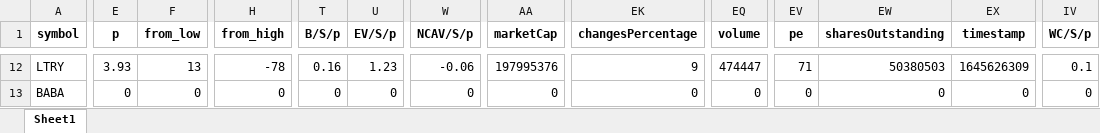
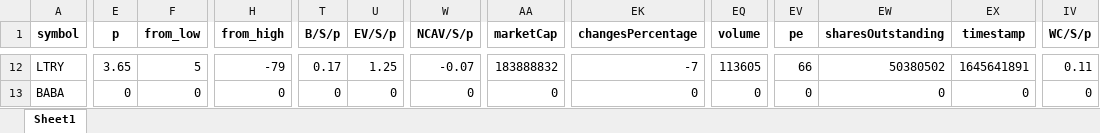
Before and after one commit to randomguy4214/poor-almanac-8, an Excel workbook: z_notes.xlsx, sheet Sheet1, drawn as a sheet; only a part is shown, gaps mark what is left out; values as stored, in another font and other column widths than the file's, no borders; the diff covers the shown part only; the diff names each change by its address in the sheet, - before the commit and + after, or states it on an @@ line.

```diff
--- a/z_notes.xlsx (sheet Sheet1)
+++ b/z_notes.xlsx (sheet Sheet1)
-E12 (p): 3.93
+E12 (p): 3.65
-F12 (from_low): 13
+F12 (from_low): 5
-H12 (from_high): -78
+H12 (from_high): -79
-T12 (B/S/p): 0.16
+T12 (B/S/p): 0.17
-U12 (EV/S/p): 1.23
+U12 (EV/S/p): 1.25
-W12 (NCAV/S/p): -0.06
+W12 (NCAV/S/p): -0.07
-AA12 (marketCap): 197995376
+AA12 (marketCap): 183888832
-EK12 (changesPercentage): 9
+EK12 (changesPercentage): -7
-EQ12 (volume): 474447
+EQ12 (volume): 113605
-EV12 (pe): 71
+EV12 (pe): 66
-EW12 (sharesOutstanding): 50380503
+EW12 (sharesOutstanding): 50380502
-EX12 (timestamp): 1645626309
+EX12 (timestamp): 1645641891
-IV12 (WC/S/p): 0.1
+IV12 (WC/S/p): 0.11
```
Also changed, not shown: 56 edited cells elsewhere in this sheet, 5_df_output_filtered.xlsx, 1 other file.
